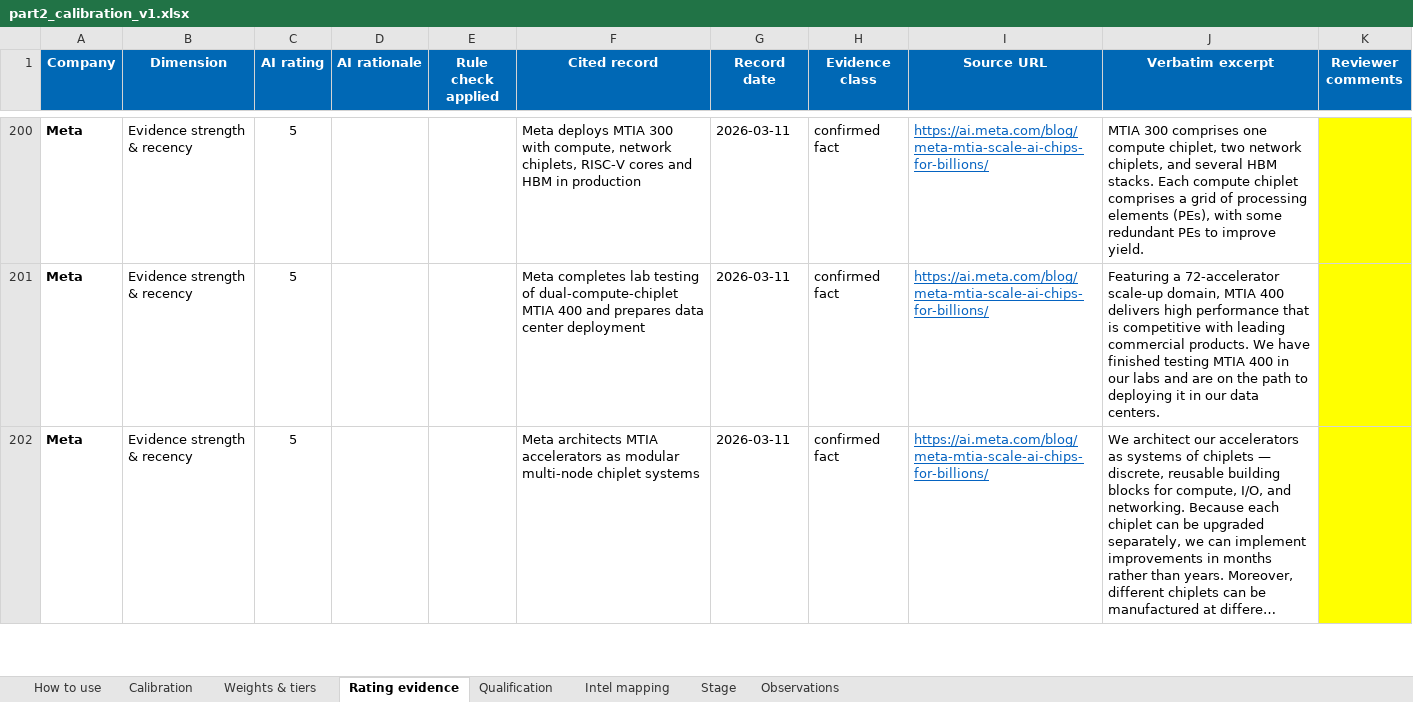
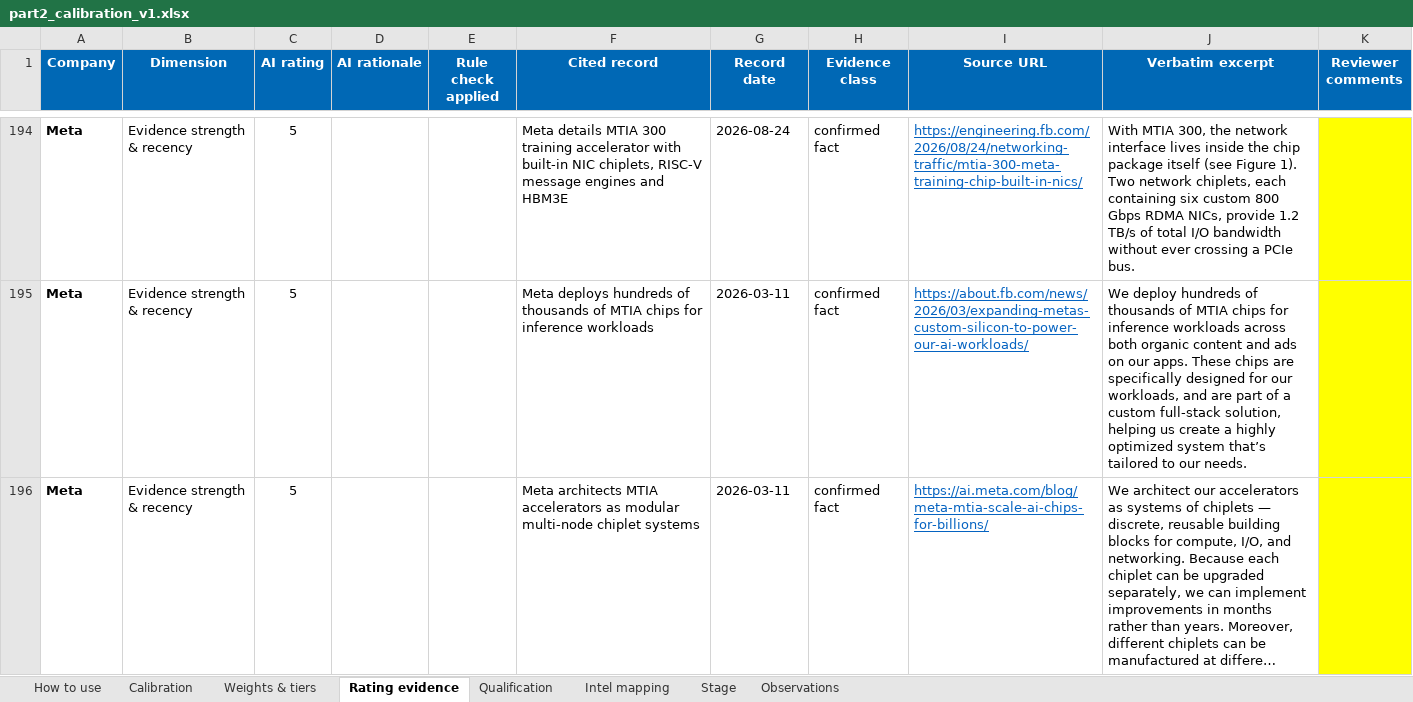
Before and after one commit to BridgeAI-Tech/Intel-s-chiplet-business, an Excel workbook: data/review/part2_calibration_v1.xlsx, sheet Rating evidence, drawn as a sheet; only a part is shown, gaps mark what is left out; long unchanged cells end in …; values as stored, in another font and other column widths than the file's, no borders; addresses are those after the commit; the diff covers the shown part only; the diff names each change by its address in the sheet, - before the commit and + after, or states it on an @@ line.

```diff
--- a/data/review/part2_calibration_v1.xlsx (sheet Rating evidence)
+++ b/data/review/part2_calibration_v1.xlsx (sheet Rating evidence)
-F194 (Cited record): Meta deploys MTIA 300 with compute, network chiplets, RISC-V cores and HBM in production
+F194 (Cited record): Meta details MTIA 300 training accelerator with built-in NIC chiplets, RISC-V message engines and HBM3E
-G194 (Record date): 2026-03-11
+G194 (Record date): 2026-08-24
-I194 (Source URL): https://ai.meta.com/blog/meta-mtia-scale-ai-chips-for-billions/
+I194 (Source URL): https://engineering.fb.com/2026/08/24/networking-traffic/mtia-300-meta-training-chip-built-in-nics/
-J194 (Verbatim excerpt): MTIA 300 comprises one compute chiplet, two network chiplets, and several HBM stacks. Each compute chiplet comprises a grid of processing elements (PEs), with some redundant PEs to improve yield.
+J194 (Verbatim excerpt): With MTIA 300, the network interface lives inside the chip package itself (see Figure 1). Two network chiplets, each containing six custom 800 Gbps RDMA NICs, provide 1.2 TB/s of total I/O bandwidth without ever crossing a PCIe bus.
-F195 (Cited record): Meta completes lab testing of dual-compute-chiplet MTIA 400 and prepares data center deployment
+F195 (Cited record): Meta deploys hundreds of thousands of MTIA chips for inference workloads
-I195 (Source URL): https://ai.meta.com/blog/meta-mtia-scale-ai-chips-for-billions/
+I195 (Source URL): https://about.fb.com/news/2026/03/expanding-metas-custom-silicon-to-power-our-ai-workloads/
-J195 (Verbatim excerpt): Featuring a 72-accelerator scale-up domain, MTIA 400 delivers high performance that is competitive with leading commercial products. We have finished testing MTIA 400 in our labs and are on the path to deploying it in our data centers.
+J195 (Verbatim excerpt): We deploy hundreds of thousands of MTIA chips for inference workloads across both organic content and ads on our apps. These chips are specifically designed for our workloads, and are part of a custom full-stack solution, helping us create a highly optimized system that’s tailored to our needs.
```
Also changed, not shown: 10 added rows, 11 removed rows and 64 edited cells elsewhere in this sheet, sheet Calibration, sheet Intel mapping, sheet Qualification, sheet Stage, sheet Observations, 16 other files.
